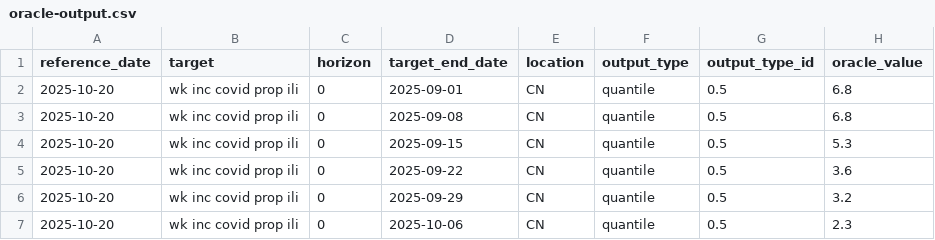
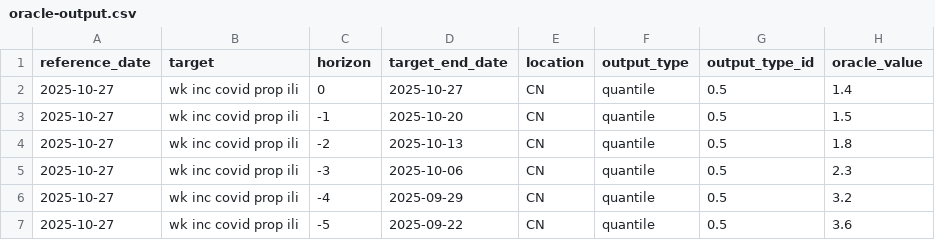
Before and after one commit to dailypartita/China-COVID-19-Forecast-Hub, a CSV file: target-data/oracle-output.csv, drawn as a sheet.

```diff
--- a/target-data/oracle-output.csv
+++ b/target-data/oracle-output.csv
@@ -1,7 +1,7 @@
 reference_date,target,horizon,target_end_date,location,output_type,output_type_id,oracle_value
-2025-10-20,wk inc covid prop ili,0,2025-09-01,CN,quantile,0.5,6.8
-2025-10-20,wk inc covid prop ili,0,2025-09-08,CN,quantile,0.5,6.8
-2025-10-20,wk inc covid prop ili,0,2025-09-15,CN,quantile,0.5,5.3
-2025-10-20,wk inc covid prop ili,0,2025-09-22,CN,quantile,0.5,3.6
-2025-10-20,wk inc covid prop ili,0,2025-09-29,CN,quantile,0.5,3.2
-2025-10-20,wk inc covid prop ili,0,2025-10-06,CN,quantile,0.5,2.3
+2025-10-27,wk inc covid prop ili,0,2025-10-27,CN,quantile,0.5,1.4
+2025-10-27,wk inc covid prop ili,-1,2025-10-20,CN,quantile,0.5,1.5
+2025-10-27,wk inc covid prop ili,-2,2025-10-13,CN,quantile,0.5,1.8
+2025-10-27,wk inc covid prop ili,-3,2025-10-06,CN,quantile,0.5,2.3
+2025-10-27,wk inc covid prop ili,-4,2025-09-29,CN,quantile,0.5,3.2
+2025-10-27,wk inc covid prop ili,-5,2025-09-22,CN,quantile,0.5,3.6
```
Also changed, not shown: target-data/time-series.csv, 3 other files.
